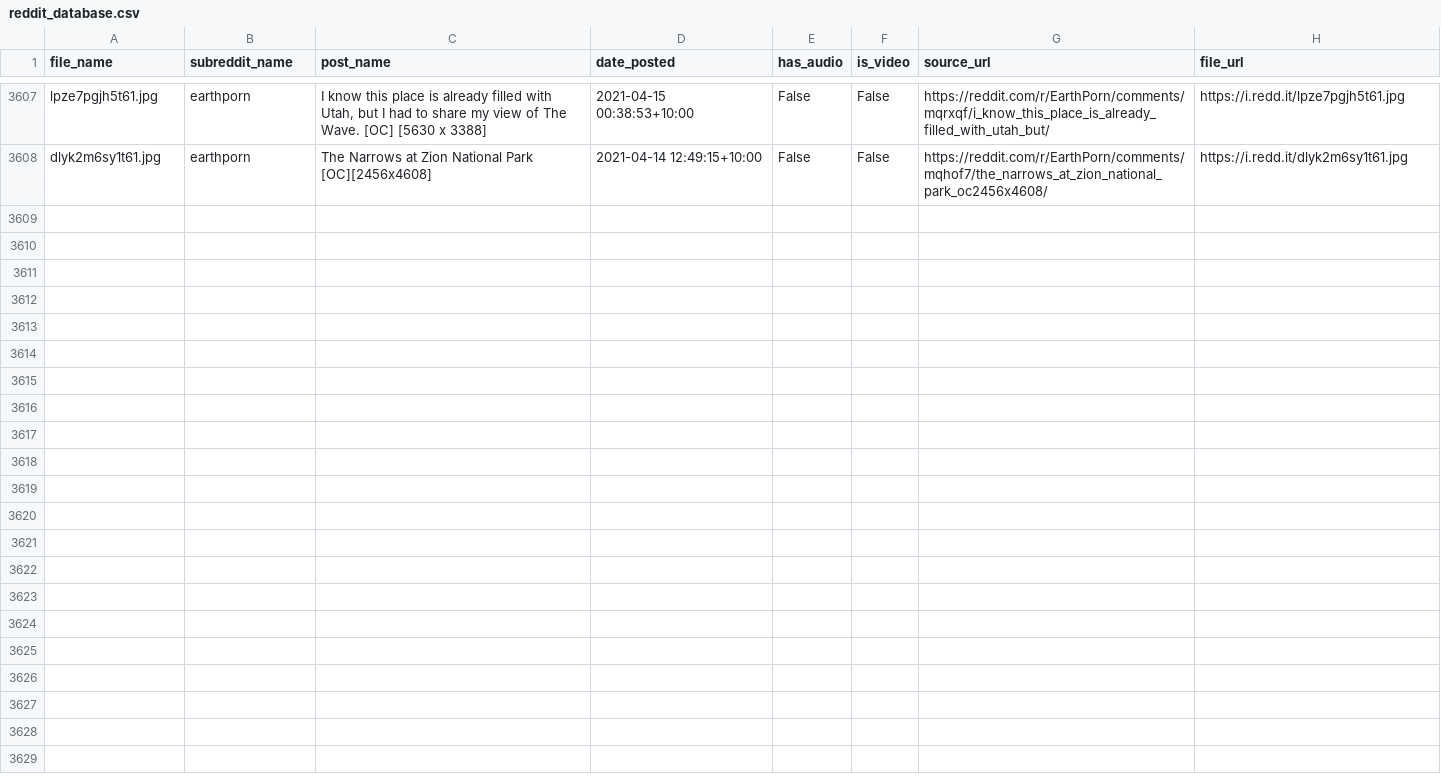
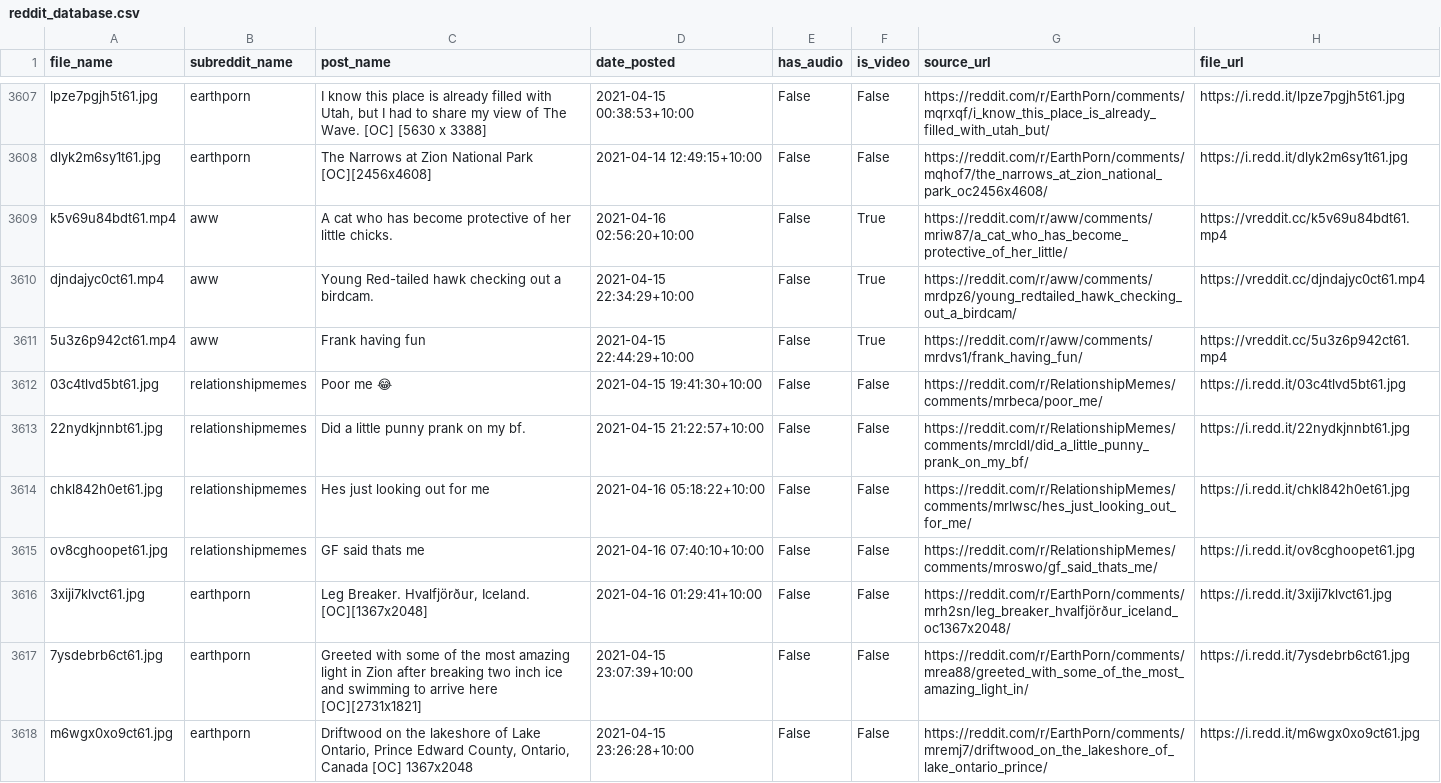
Before and after one commit to hippontherun/hippontherun.github.io, a CSV file: assets/images/scrape_file_collection/reddit_database.csv, drawn as a sheet; only a part is shown, gaps mark what is left out.

Commit message:
maps and image update:  Fri 16/04 -  9:30

```diff
--- a/assets/images/scrape_file_collection/reddit_database.csv
+++ b/assets/images/scrape_file_collection/reddit_database.csv
@@ -3608 +3608,11 @@ lpze7pgjh5t61.jpg,earthporn,"I know this place is already filled with Utah, but
 dlyk2m6sy1t61.jpg,earthporn,The Narrows at Zion National Park [OC][2456x4608],2021-04-14 12:49:15+10:00,False,False,https://reddit.com/r/EarthPorn/comments/mqhof7/the_narrows_at_zion_national_park_oc2456x4608/,https://i.redd.it/dlyk2m6sy1t61.jpg
+k5v69u84bdt61.mp4,aww,A cat who has become protective of her little chicks.,2021-04-16 02:56:20+10:00,False,True,https://reddit.com/r/aww/comments/mriw87/a_cat_who_has_become_protective_of_her_little/,https://vreddit.cc/k5v69u84bdt61.mp4
+djndajyc0ct61.mp4,aww,Young Red-tailed hawk checking out a birdcam.,2021-04-15 22:34:29+10:00,False,True,https://reddit.com/r/aww/comments/mrdpz6/young_redtailed_hawk_checking_out_a_birdcam/,https://vreddit.cc/djndajyc0ct61.mp4
+5u3z6p942ct61.mp4,aww,Frank having fun,2021-04-15 22:44:29+10:00,False,True,https://reddit.com/r/aww/comments/mrdvs1/frank_having_fun/,https://vreddit.cc/5u3z6p942ct61.mp4
+03c4tlvd5bt61.jpg,relationshipmemes,Poor me 😂,2021-04-15 19:41:30+10:00,False,False,https://reddit.com/r/RelationshipMemes/comments/mrbeca/poor_me/,https://i.redd.it/03c4tlvd5bt61.jpg
+22nydkjnnbt61.jpg,relationshipmemes,Did a little punny prank on my bf.,2021-04-15 21:22:57+10:00,False,False,https://reddit.com/r/RelationshipMemes/comments/mrcldl/did_a_little_punny_prank_on_my_bf/,https://i.redd.it/22nydkjnnbt61.jpg
+chkl842h0et61.jpg,relationshipmemes,Hes just looking out for me,2021-04-16 05:18:22+10:00,False,False,https://reddit.com/r/RelationshipMemes/comments/mrlwsc/hes_just_looking_out_for_me/,https://i.redd.it/chkl842h0et61.jpg
+ov8cghoopet61.jpg,relationshipmemes,GF said thats me,2021-04-16 07:40:10+10:00,False,False,https://reddit.com/r/RelationshipMemes/comments/mroswo/gf_said_thats_me/,https://i.redd.it/ov8cghoopet61.jpg
+3xiji7klvct61.jpg,earthporn,"Leg Breaker. Hvalfjörður, Iceland. [OC][1367x2048]",2021-04-16 01:29:41+10:00,False,False,https://reddit.com/r/EarthPorn/comments/mrh2sn/leg_breaker_hvalfjörður_iceland_oc1367x2048/,https://i.redd.it/3xiji7klvct61.jpg
+7ysdebrb6ct61.jpg,earthporn,Greeted with some of the most amazing light in Zion after breaking two inch ice and swimming to arrive here [OC][2731x1821],2021-04-15 23:07:39+10:00,False,False,https://reddit.com/r/EarthPorn/comments/mrea88/greeted_with_some_of_the_most_amazing_light_in/,https://i.redd.it/7ysdebrb6ct61.jpg
+m6wgx0xo9ct61.jpg,earthporn,"Driftwood on the lakeshore of Lake Ontario, Prince Edward County, Ontario, Canada [OC] 1367x2048",2021-04-15 23:26:28+10:00,False,False,https://reddit.com/r/EarthPorn/comments/mremj7/driftwood_on_the_lakeshore_of_lake_ontario_prince/,https://i.redd.it/m6wgx0xo9ct61.jpg
```
Also changed, not shown: 8 other files.
